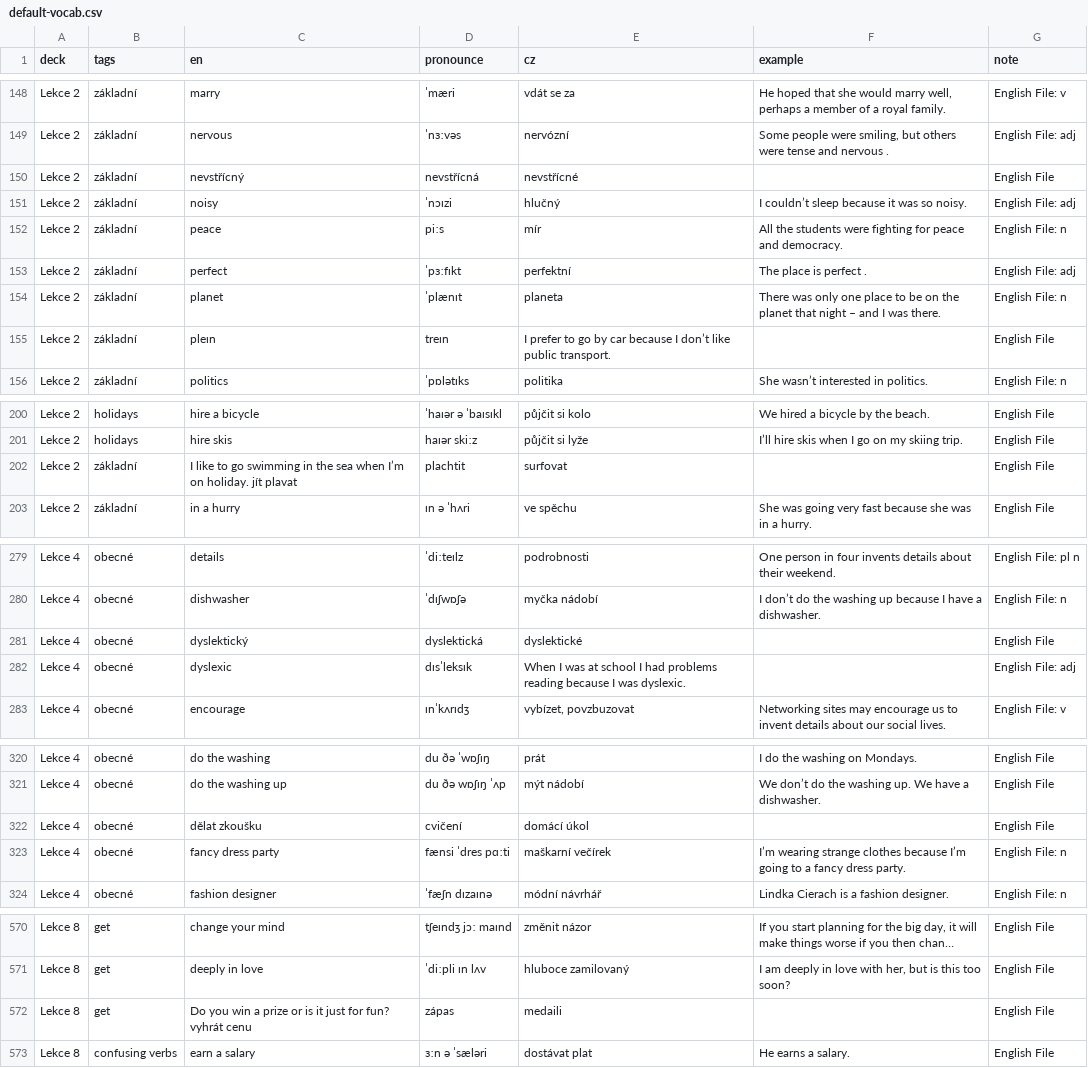
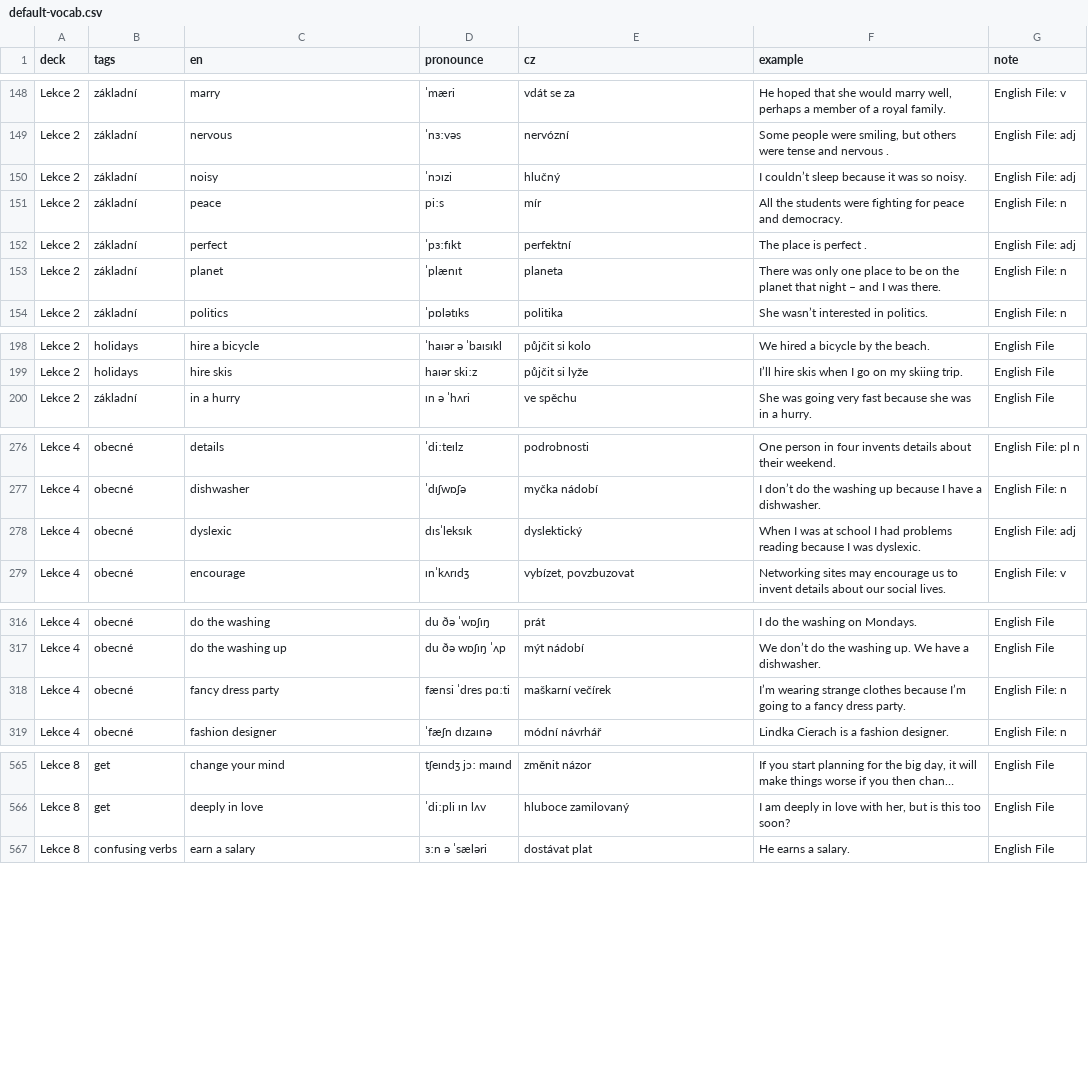
Before and after one commit to karelpopovic-wq/slovicka, a CSV file: data/default-vocab.csv, drawn as a sheet; only a part is shown, gaps mark what is left out; long unchanged cells end in …; removed rows and columns are numbered as before the commit, all else as after; the diff covers the shown part only; the diff names each change by its address in the sheet, - before the commit and + after, or states it on an @@ line.

Commit message:
Add files via upload

```diff
--- a/data/default-vocab.csv
+++ b/data/default-vocab.csv
-row 150: Lekce 2 | základní | nevstřícný | nevstřícná | nevstřícné |  | English File
-row 155: Lekce 2 | základní | pleɪn | treɪn | I prefer to go by car because I don’t like public transport. |  | English File
-row 202: Lekce 2 | základní | I like to go swimming in the sea when I’m on holiday. jít plavat | plachtit | surfovat |  | English File
-row 281: Lekce 4 | obecné | dyslektický | dyslektická | dyslektické |  | English File
-E278 (cz): When I was at school I had problems reading because I was dyslexic.
+E278 (cz): dyslektický
-F278 (example): (empty)
+F278 (example): When I was at school I had problems reading because I was dyslexic.
-row 322: Lekce 4 | obecné | dělat zkoušku | cvičení | domácí úkol |  | English File
-row 572: Lekce 8 | get | Do you win a prize or is it just for fun? vyhrát cenu | zápas | medaili |  | English File
```
Also changed, not shown: 1 removed row, 2 moved rows and 22 edited cells elsewhere in this file.
